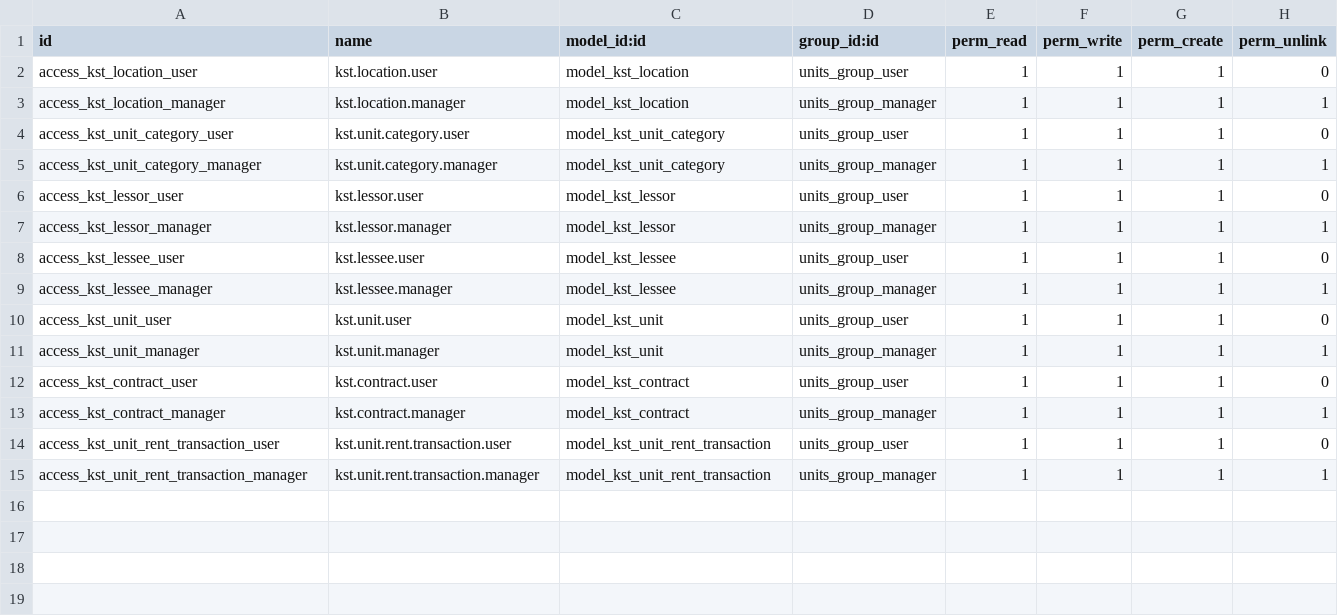
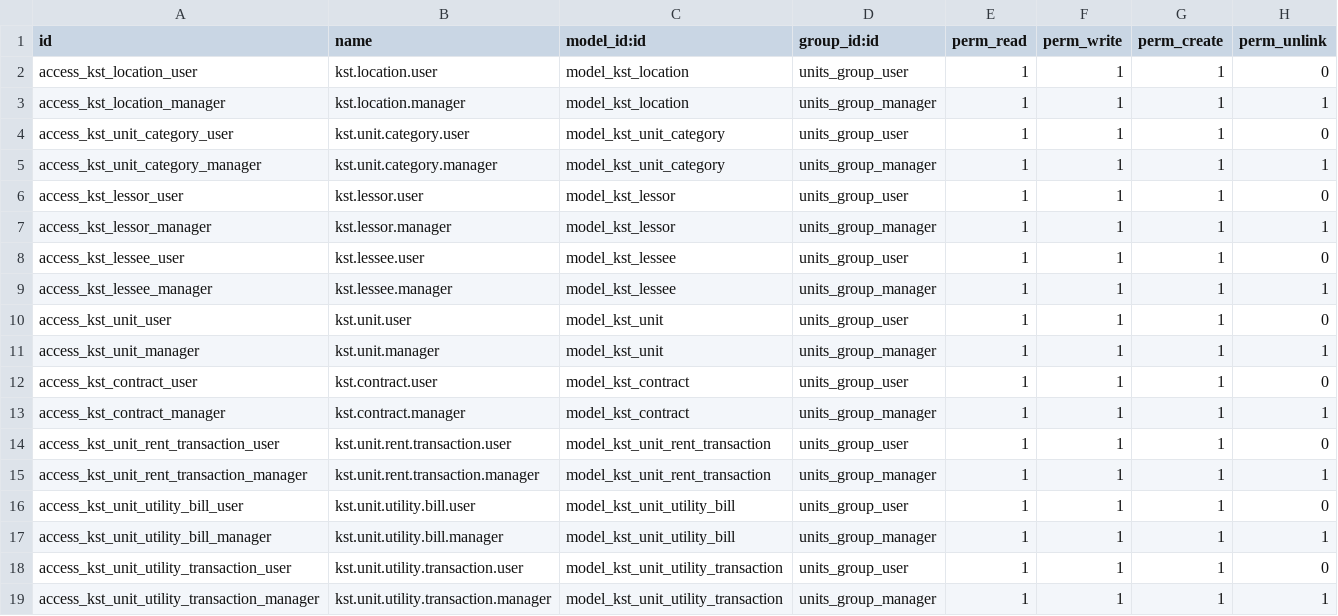
Before and after one commit to nathanG2129/odoo_prototype, a CSV file: addons/units/security/ir.model.access.csv, drawn as a sheet.

Commit message:
added unit utility bills

```diff
--- a/addons/units/security/ir.model.access.csv
+++ b/addons/units/security/ir.model.access.csv
@@ -15 +15,5 @@ access_kst_unit_rent_transaction_user,kst.unit.rent.transaction.user,model_kst_u
 access_kst_unit_rent_transaction_manager,kst.unit.rent.transaction.manager,model_kst_unit_rent_transaction,units_group_manager,1,1,1,1
+access_kst_unit_utility_bill_user,kst.unit.utility.bill.user,model_kst_unit_utility_bill,units_group_user,1,1,1,0
+access_kst_unit_utility_bill_manager,kst.unit.utility.bill.manager,model_kst_unit_utility_bill,units_group_manager,1,1,1,1
+access_kst_unit_utility_transaction_user,kst.unit.utility.transaction.user,model_kst_unit_utility_transaction,units_group_user,1,1,1,0
+access_kst_unit_utility_transaction_manager,kst.unit.utility.transaction.manager,model_kst_unit_utility_transaction,units_group_manager,1,1,1,1
```
Also changed, not shown: 12 other files.
